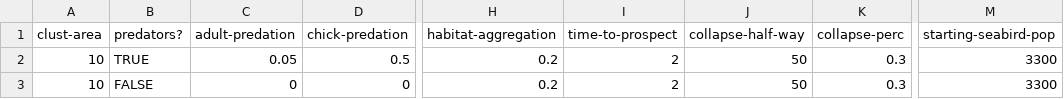
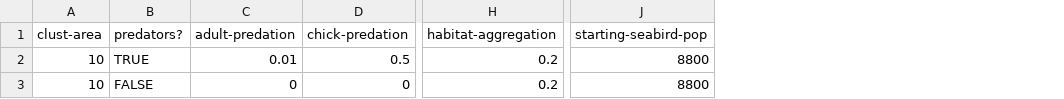
Before and after one commit to AndreMBellve/seabirdExtirpation, a CSV file: data/local_sensitivity_analysis/lsa_two_isl_adpop_u.csv, drawn as a sheet; only a part is shown, gaps mark what is left out; removed rows and columns are numbered as before the commit, all else as after; the diff names each change by its address in the sheet, - before the commit and + after, or states it on an @@ line.

```diff
--- a/data/local_sensitivity_analysis/lsa_two_isl_adpop_u.csv
+++ b/data/local_sensitivity_analysis/lsa_two_isl_adpop_u.csv
-column I (time-to-prospect), rows 2-3: 2 | 2
-column J (collapse-half-way), rows 2-3: 50 | 50
-column K (collapse-perc), rows 2-3: 0.3 | 0.3
-C2 (adult-predation): 0.05
+C2 (adult-predation): 0.01
-J2:J3 (starting-seabird-pop): 3300
+J2:J3 (starting-seabird-pop): 8800
```
Also changed, not shown: data/local_sensitivity_analysis/lsa_two_isl_adpop_d.csv, data/local_sensitivity_analysis/lsa_two_isl_adultp_d.csv, 50 other files.
